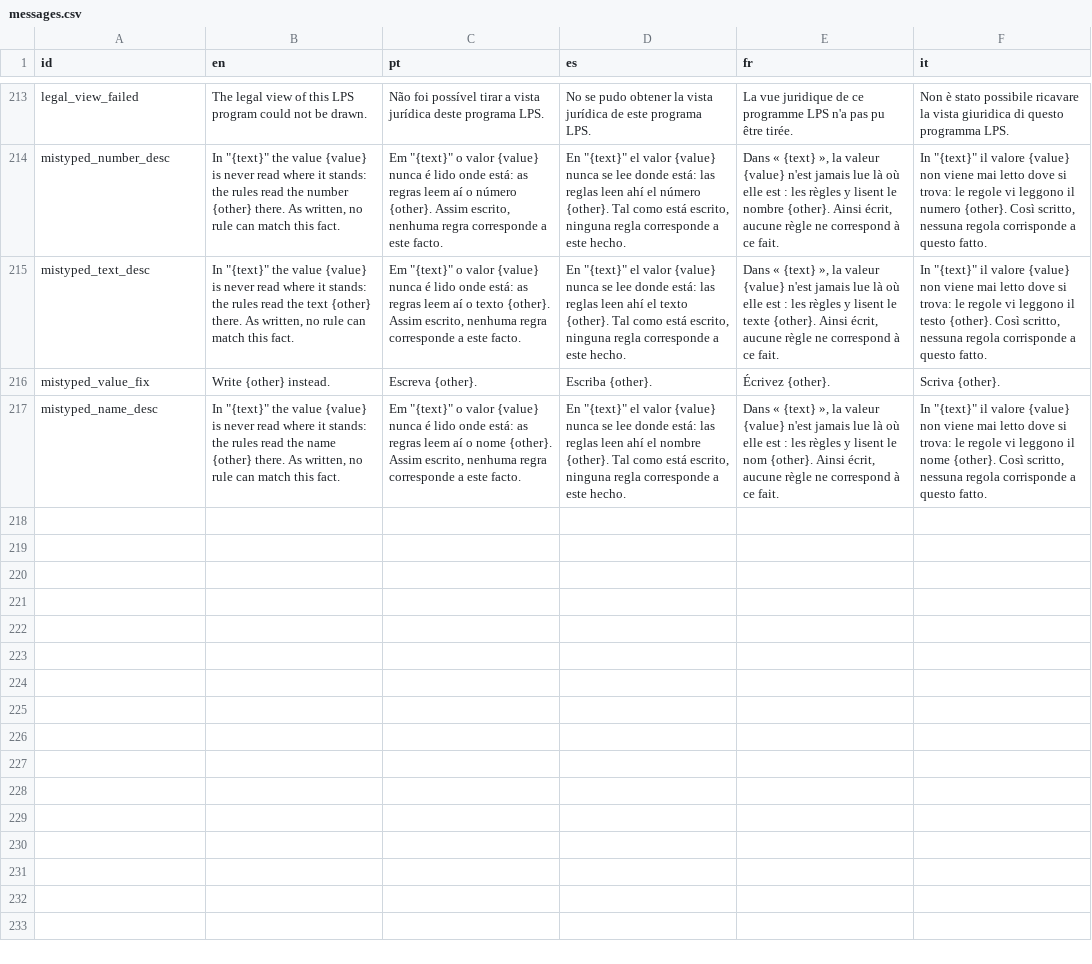
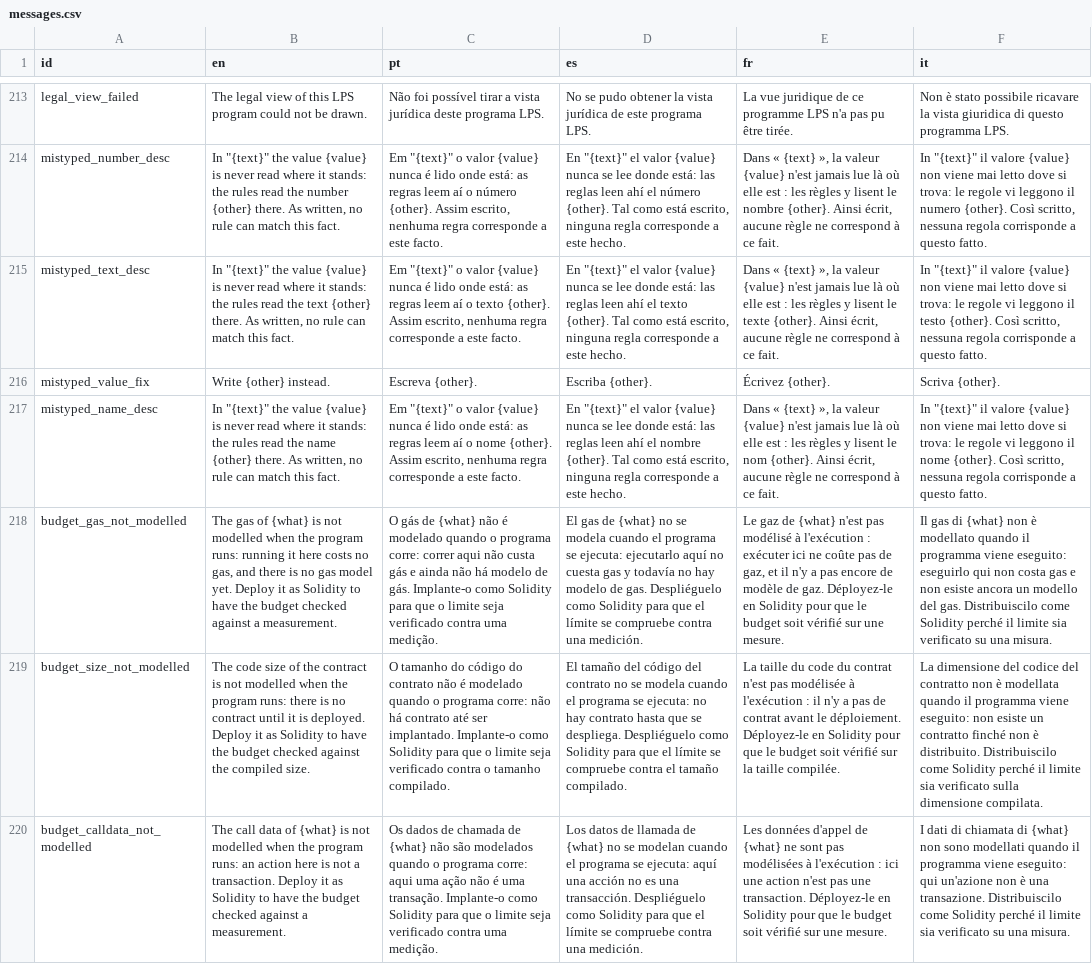
Before and after one commit to LogicalContracts/LogicalEnglish2, a CSV file: i18n/messages.csv, drawn as a sheet; only a part is shown, gaps mark what is left out; the diff names each change by its address in the sheet, - before the commit and + after, or states it on an @@ line.

Commit message:
support for Solidity gas etc

```diff
--- a/i18n/messages.csv
+++ b/i18n/messages.csv
+row 218: budget_gas_not_modelled | The gas of {what} is not modelled when the program runs: running it here costs no gas, and there is no gas model yet. Deploy it as Solidity to have the budget checked against a measurement. | O gás de {what} não é modelado quando o programa corre: correr aqui não custa gás e ainda não há modelo de gás. Implante-o como Solidity para que o limite seja verificado contra uma medição. | El gas de {what} no se modela cuando el programa se ejecuta: ejecutarlo aquí no cuesta gas y todavía no hay modelo de gas. Despliéguelo como Solidity para que el límite se compruebe contra una medición. | Le gaz de {what} n'est pas modélisé à l'exécution : exécuter ici ne coûte pas de gaz, et il n'y a pas encore de modèle de gaz. Déployez-le en Solidity pour que le budget soit vérifié sur une mesure. | Il gas di {what} non è modellato quando il programma viene eseguito: eseguirlo qui non costa gas e non esiste ancora un modello del gas. Distribuiscilo come Solidity perché il limite sia verificato su una misura.
+row 219: budget_size_not_modelled | The code size of the contract is not modelled when the program runs: there is no contract until it is deployed. Deploy it as Solidity to have the budget checked against the compiled size. | O tamanho do código do contrato não é modelado quando o programa corre: não há contrato até ser implantado. Implante-o como Solidity para que o limite seja verificado contra o tamanho compilado. | El tamaño del código del contrato no se modela cuando el programa se ejecuta: no hay contrato hasta que se despliega. Despliéguelo como Solidity para que el límite se compruebe contra el tamaño compilado. | La taille du code du contrat n'est pas modélisée à l'exécution : il n'y a pas de contrat avant le déploiement. Déployez-le en Solidity pour que le budget soit vérifié sur la taille compilée. | La dimensione del codice del contratto non è modellata quando il programma viene eseguito: non esiste un contratto finché non è distribuito. Distribuiscilo come Solidity perché il limite sia verificato sulla dimensione compilata.
+row 220: budget_calldata_not_modelled | The call data of {what} is not modelled when the program runs: an action here is not a transaction. Deploy it as Solidity to have the budget checked against a measurement. | Os dados de chamada de {what} não são modelados quando o programa corre: aqui uma ação não é uma transação. Implante-o como Solidity para que o limite seja verificado contra uma medição. | Los datos de llamada de {what} no se modelan cuando el programa se ejecuta: aquí una acción no es una transacción. Despliéguelo como Solidity para que el límite se compruebe contra una medición. | Les données d'appel de {what} ne sont pas modélisées à l'exécution : ici une action n'est pas une transaction. Déployez-le en Solidity pour que le budget soit vérifié sur une mesure. | I dati di chiamata di {what} non sono modellati quando il programma viene eseguito: qui un'azione non è una transazione. Distribuiscilo come Solidity perché il limite sia verificato su una misura.
```
Also changed, not shown: i18n/system_templates.csv, 3 other files.
